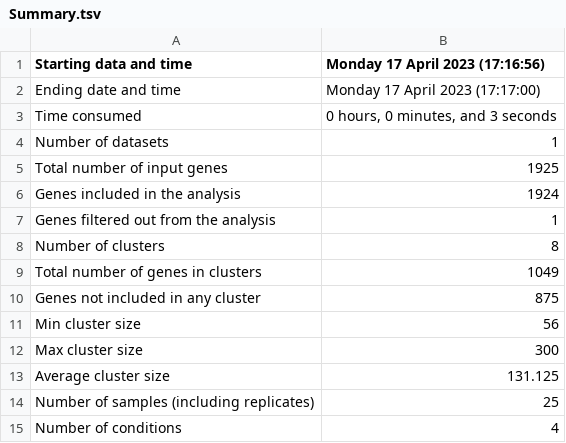
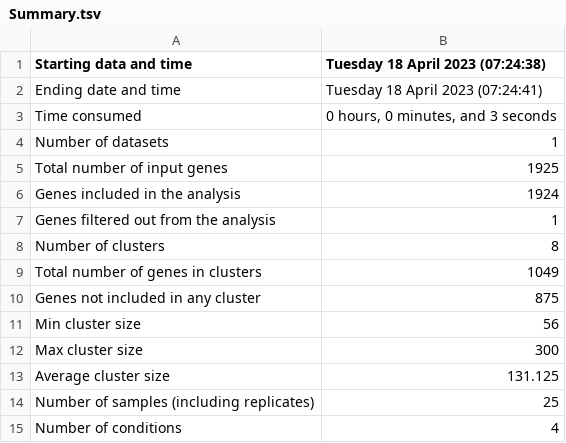
Before and after one commit to Robaina/Dokdonia, a TSV file: results/clust/CLUSTER_ONLY_TEMP_DE_GENES_TRANSCRIPT_CELL/Summary.tsv, drawn as a sheet.

```diff
--- a/results/clust/CLUSTER_ONLY_TEMP_DE_GENES_TRANSCRIPT_CELL/Summary.tsv
+++ b/results/clust/CLUSTER_ONLY_TEMP_DE_GENES_TRANSCRIPT_CELL/Summary.tsv
@@ -1,3 +1,3 @@
-Starting data and time	Monday 17 April 2023 (17:16:56)
-Ending date and time	Monday 17 April 2023 (17:17:00)
+Starting data and time	Tuesday 18 April 2023 (07:24:38)
+Ending date and time	Tuesday 18 April 2023 (07:24:41)
 Time consumed	0 hours, 0 minutes, and 3 seconds
```
Also changed, not shown: results/clust/CLUSTER_ONLY_TEMP_DE_GENES_DESEQ2/Summary.tsv, results/clust/CLUSTER_ONLY_TEMP_DE_GENES_TPM/Eigengenes.tsv, 10 other files.
